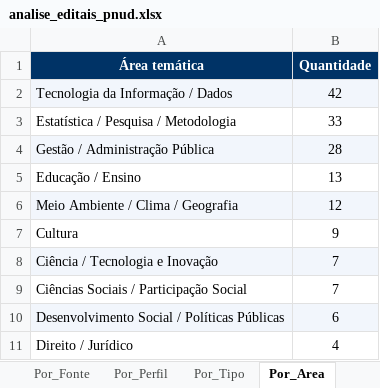
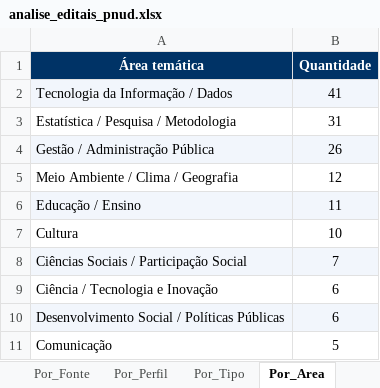
Before and after one commit to ams1974/analise-editais, an Excel workbook: analise_editais_pnud.xlsx, sheet Por_Area, drawn as a sheet; values as stored, in another font and other column widths than the file's, no borders; removed rows and columns are numbered as before the commit, all else as after; the diff names each change by its address in the sheet, - before the commit and + after, or states it on an @@ line.

```diff
--- a/analise_editais_pnud.xlsx (sheet Por_Area)
+++ b/analise_editais_pnud.xlsx (sheet Por_Area)
-B2 (Quantidade): 42
+B2 (Quantidade): 41
-B3 (Quantidade): 33
+B3 (Quantidade): 31
-B4 (Quantidade): 28
+B4 (Quantidade): 26
-row 5: Educação / Ensino | 13
-A5:B5 fill: #F2F6FC
+A5:B5 fill: none
+row 6: Educação / Ensino | 11
-B7 (Quantidade): 9
+B7 (Quantidade): 10
-row 8: Ciência / Tecnologia e Inovação | 7
-A8:B8 fill: none
+A8:B8 fill: #F2F6FC
+row 9: Ciência / Tecnologia e Inovação | 6
-row 11: Direito / Jurídico | 4
+row 11: Comunicação | 5
```
Also changed, not shown: sheet Editais, sheet Resumo, sheet Por_Tipo, sheet Por_Orgao, sheet Por_Fonte, sheet Por_Perfil, 1 more sheet, 9 other files.
